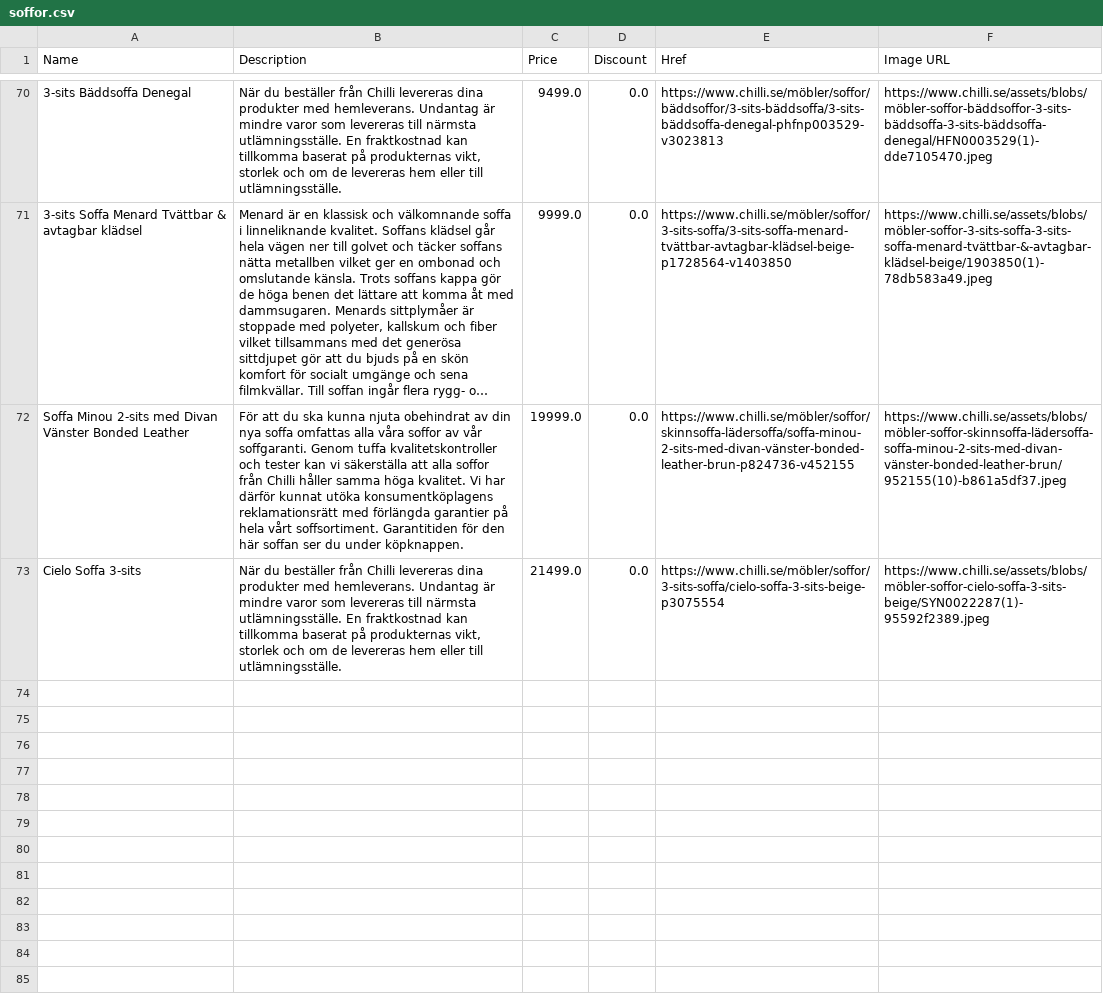
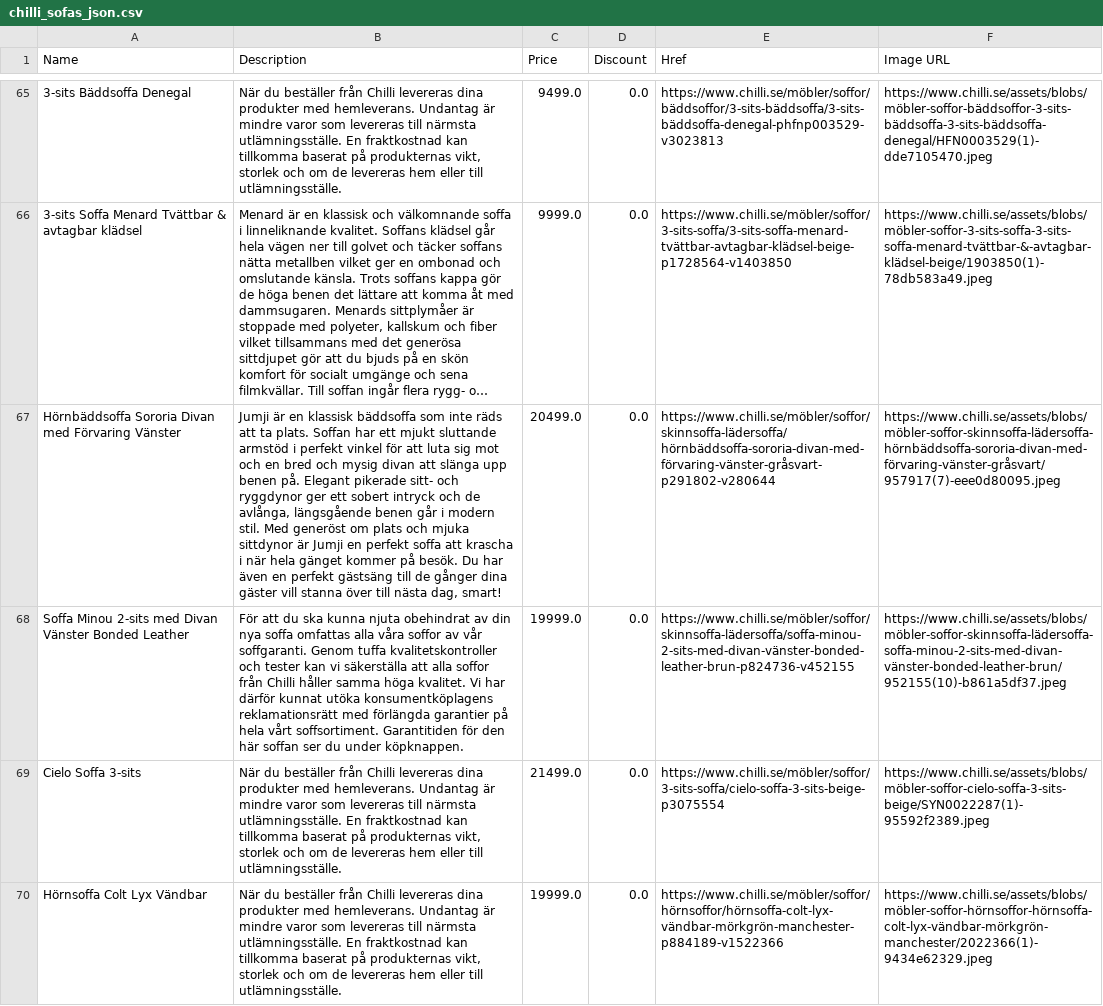
Before and after one commit to Tallis92/LiaDriver, a CSV file: chilli_sofas_json.csv (was soffor.csv), drawn as a sheet; only a part is shown, gaps mark what is left out; long unchanged cells end in …; the diff covers the shown part only; the diff names each change by its address in the sheet, - before the commit and + after, or states it on an @@ line.

Commit message:
Touching up names

```diff
--- a/soffor.csv
+++ b/chilli_sofas_json.csv
+row 67: Hörnbäddsoffa Sororia Divan med Förvaring Vänster | Jumji är en klassisk bäddsoffa som inte räds att ta plats. Soffan har ett mjukt sluttande armstöd i perfekt vinkel för att luta sig mot och en bred och mysig divan att slänga upp benen på. Elegant pikerade sitt- och ryggdynor ger ett sobert intryck och de avlånga, längsgående benen går i modern stil. Med generöst om plats och mjuka sittdynor är Jumji en perfekt soffa att krascha i när hela gänget kommer på besök. Du har även en perfekt gästsäng till de gånger dina gäster vill stanna över till nästa dag, smart! | 20499.0 | 0.0 | https://www.chilli.se/möbler/soffor/skinnsoffa-lädersoffa/hörnbäddsoffa-sororia-divan-med-förvaring-vänster-gråsvart-p291802-v280644 | https://www.chilli.se/assets/blobs/möbler-soffor-skinnsoffa-lädersoffa-hörnbäddsoffa-sororia-divan-med-förvaring-vänster-gråsvart/957917(7)-eee0d80095.jpeg
+row 70: Hörnsoffa Colt Lyx Vändbar | När du beställer från Chilli levereras dina produkter med hemleverans. Undantag är mindre varor som levereras till närmsta utlämningsställe. En fraktkostnad kan tillkomma baserat på produkternas vikt, storlek och om de levereras hem eller till utlämningsställe. | 19999.0 | 0.0 | https://www.chilli.se/möbler/soffor/hörnsoffor/hörnsoffa-colt-lyx-vändbar-mörkgrön-manchester-p884189-v1522366 | https://www.chilli.se/assets/blobs/möbler-soffor-hörnsoffor-hörnsoffa-colt-lyx-vändbar-mörkgrön-manchester/2022366(1)-9434e62329.jpeg
```
Also changed, not shown: 4 added rows and 6 removed rows elsewhere in this file, chilli_chairs_json.csv, 1 other file.
